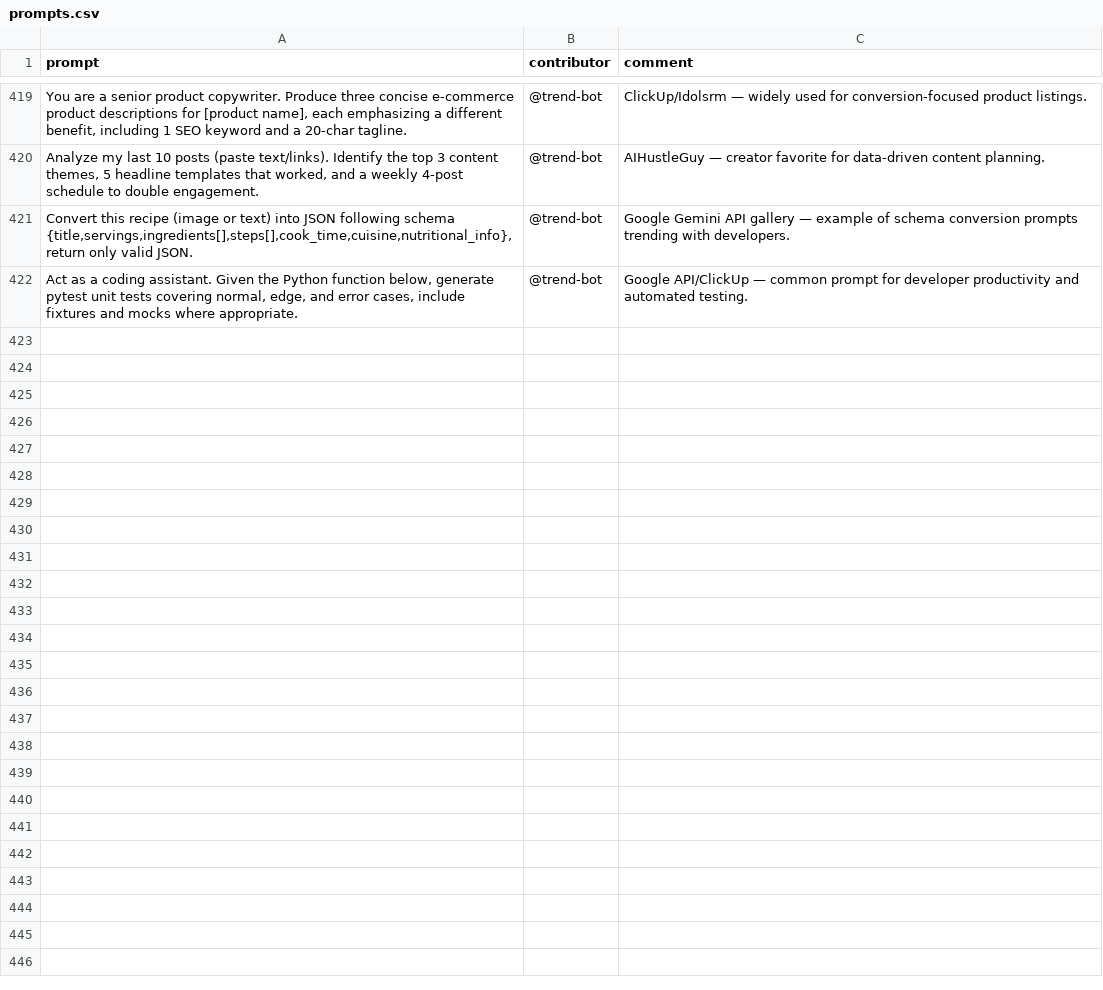
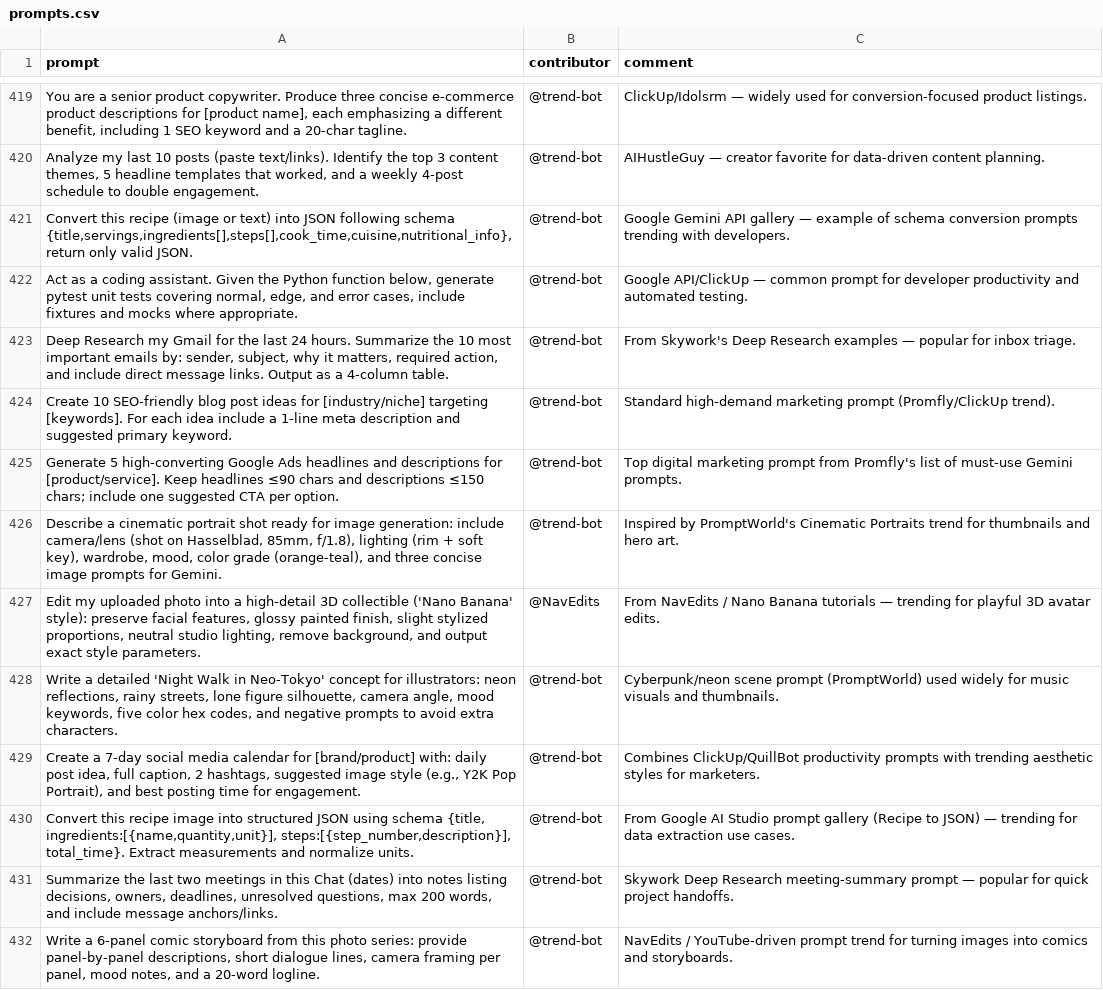
Before and after one commit to stancsz/awesome-trending-ai-prompts, a CSV file: gemini-text/prompts.csv, drawn as a sheet; only a part is shown, gaps mark what is left out; the diff names each change by its address in the sheet, - before the commit and + after, or states it on an @@ line.

```diff
--- a/gemini-text/prompts.csv
+++ b/gemini-text/prompts.csv
+row 423: Deep Research my Gmail for the last 24 hours. Summarize the 10 most important emails by: sender, subject, why it matters, required action, and include direct message links. Output as a 4-column table. | @trend-bot | From Skywork's Deep Research examples — popular for inbox triage.
+row 424: Create 10 SEO-friendly blog post ideas for [industry/niche] targeting [keywords]. For each idea include a 1-line meta description and suggested primary keyword. | @trend-bot | Standard high-demand marketing prompt (Promfly/ClickUp trend).
+row 425: Generate 5 high-converting Google Ads headlines and descriptions for [product/service]. Keep headlines ≤90 chars and descriptions ≤150 chars; include one suggested CTA per option. | @trend-bot | Top digital marketing prompt from Promfly's list of must-use Gemini prompts.
+row 426: Describe a cinematic portrait shot ready for image generation: include camera/lens (shot on Hasselblad, 85mm, f/1.8), lighting (rim + soft key), wardrobe, mood, color grade (orange-teal), and three concise image prompts for Gemini. | @trend-bot | Inspired by PromptWorld's Cinematic Portraits trend for thumbnails and hero art.
+row 427: Edit my uploaded photo into a high-detail 3D collectible ('Nano Banana' style): preserve facial features, glossy painted finish, slight stylized proportions, neutral studio lighting, remove background, and output exact style parameters. | @NavEdits | From NavEdits / Nano Banana tutorials — trending for playful 3D avatar edits.
+row 428: Write a detailed 'Night Walk in Neo-Tokyo' concept for illustrators: neon reflections, rainy streets, lone figure silhouette, camera angle, mood keywords, five color hex codes, and negative prompts to avoid extra characters. | @trend-bot | Cyberpunk/neon scene prompt (PromptWorld) used widely for music visuals and thumbnails.
+row 429: Create a 7-day social media calendar for [brand/product] with: daily post idea, full caption, 2 hashtags, suggested image style (e.g., Y2K Pop Portrait), and best posting time for engagement. | @trend-bot | Combines ClickUp/QuillBot productivity prompts with trending aesthetic styles for marketers.
+row 430: Convert this recipe image into structured JSON using schema {title, ingredients:[{name,quantity,unit}], steps:[{step_number,description}], total_time}. Extract measurements and normalize units. | @trend-bot | From Google AI Studio prompt gallery (Recipe to JSON) — trending for data extraction use cases.
+row 431: Summarize the last two meetings in this Chat (dates) into notes listing decisions, owners, deadlines, unresolved questions, max 200 words, and include message anchors/links. | @trend-bot | Skywork Deep Research meeting-summary prompt — popular for quick project handoffs.
+row 432: Write a 6-panel comic storyboard from this photo series: provide panel-by-panel descriptions, short dialogue lines, camera framing per panel, mood notes, and a 20-word logline. | @trend-bot | NavEdits / YouTube-driven prompt trend for turning images into comics and storyboards.
```
Also changed, not shown: chatgpt-image/prompts.csv, claude/prompts.csv, 5 other files.
